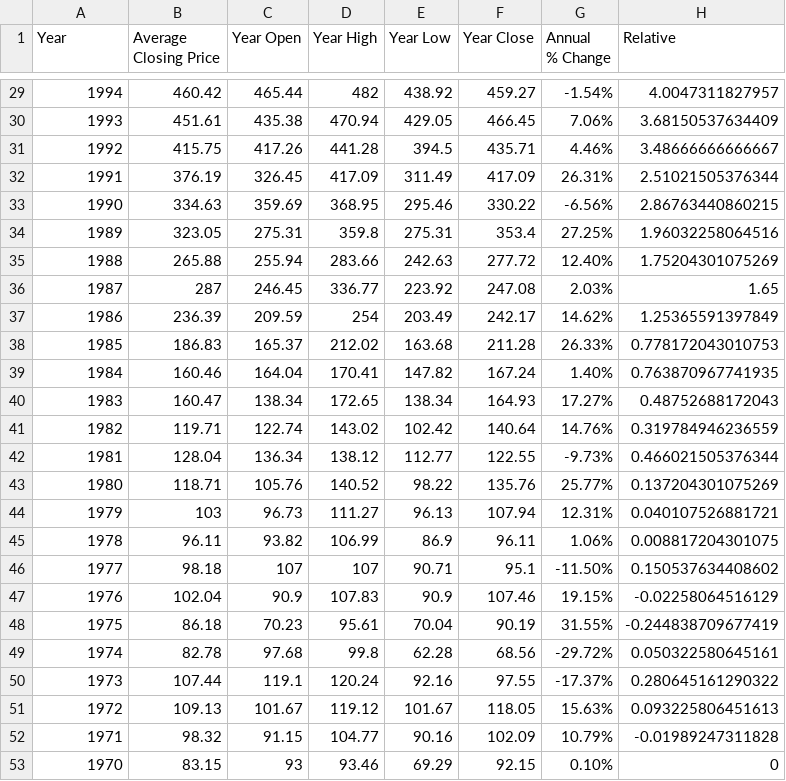
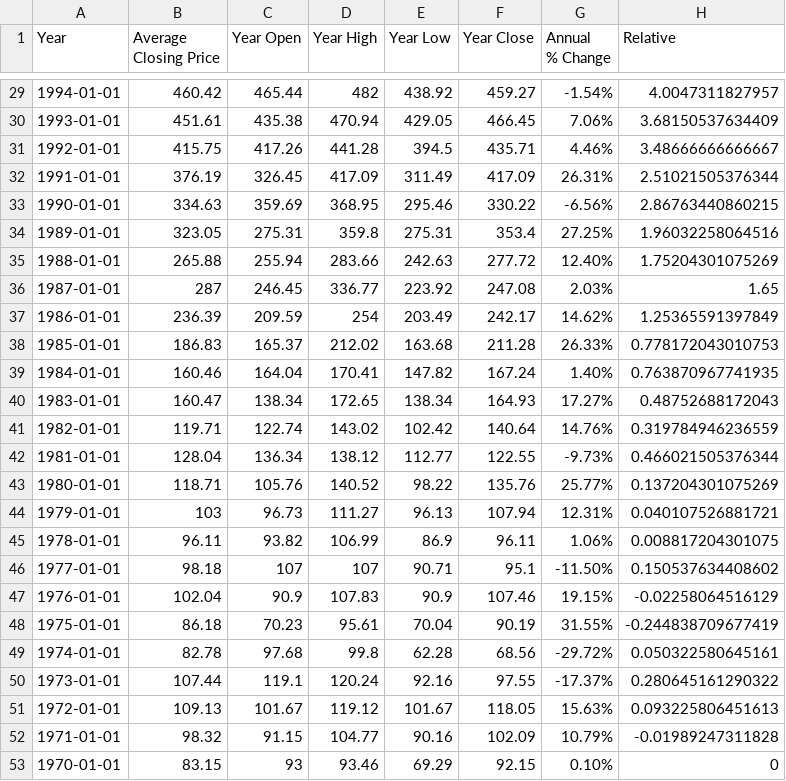
Before and after one commit to apearsall20/apearsall20.github.io, a CSV file: SP500.csv, drawn as a sheet; only a part is shown, gaps mark what is left out; the diff covers the shown part only.

```diff
--- a/SP500.csv
+++ b/SP500.csv
@@ -31,25 +31,25 @@ Closing Price",Year Open,Year High,Year Low,Year Close,"Annual
-1994,460.42,465.44,482,438.92,459.27,-1.54%,4.0047311827957
-1993,451.61,435.38,470.94,429.05,466.45,7.06%,3.68150537634409
-1992,415.75,417.26,441.28,394.5,435.71,4.46%,3.48666666666667
-1991,376.19,326.45,417.09,311.49,417.09,26.31%,2.51021505376344
-1990,334.63,359.69,368.95,295.46,330.22,-6.56%,2.86763440860215
-1989,323.05,275.31,359.8,275.31,353.4,27.25%,1.96032258064516
-1988,265.88,255.94,283.66,242.63,277.72,12.40%,1.75204301075269
-1987,287,246.45,336.77,223.92,247.08,2.03%,1.65
-1986,236.39,209.59,254,203.49,242.17,14.62%,1.25365591397849
-1985,186.83,165.37,212.02,163.68,211.28,26.33%,0.778172043010753
-1984,160.46,164.04,170.41,147.82,167.24,1.40%,0.763870967741935
-1983,160.47,138.34,172.65,138.34,164.93,17.27%,0.48752688172043
-1982,119.71,122.74,143.02,102.42,140.64,14.76%,0.319784946236559
-1981,128.04,136.34,138.12,112.77,122.55,-9.73%,0.466021505376344
-1980,118.71,105.76,140.52,98.22,135.76,25.77%,0.137204301075269
-1979,103,96.73,111.27,96.13,107.94,12.31%,0.040107526881721
-1978,96.11,93.82,106.99,86.9,96.11,1.06%,0.008817204301075
-1977,98.18,107,107,90.71,95.1,-11.50%,0.150537634408602
-1976,102.04,90.9,107.83,90.9,107.46,19.15%,-0.02258064516129
-1975,86.18,70.23,95.61,70.04,90.19,31.55%,-0.244838709677419
-1974,82.78,97.68,99.8,62.28,68.56,-29.72%,0.050322580645161
-1973,107.44,119.1,120.24,92.16,97.55,-17.37%,0.280645161290322
-1972,109.13,101.67,119.12,101.67,118.05,15.63%,0.093225806451613
-1971,98.32,91.15,104.77,90.16,102.09,10.79%,-0.01989247311828
-1970,83.15,93,93.46,69.29,92.15,0.10%,0
+1994-01-01,460.42,465.44,482,438.92,459.27,-1.54%,4.0047311827957
+1993-01-01,451.61,435.38,470.94,429.05,466.45,7.06%,3.68150537634409
+1992-01-01,415.75,417.26,441.28,394.5,435.71,4.46%,3.48666666666667
+1991-01-01,376.19,326.45,417.09,311.49,417.09,26.31%,2.51021505376344
+1990-01-01,334.63,359.69,368.95,295.46,330.22,-6.56%,2.86763440860215
+1989-01-01,323.05,275.31,359.8,275.31,353.4,27.25%,1.96032258064516
+1988-01-01,265.88,255.94,283.66,242.63,277.72,12.40%,1.75204301075269
+1987-01-01,287,246.45,336.77,223.92,247.08,2.03%,1.65
+1986-01-01,236.39,209.59,254,203.49,242.17,14.62%,1.25365591397849
+1985-01-01,186.83,165.37,212.02,163.68,211.28,26.33%,0.778172043010753
+1984-01-01,160.46,164.04,170.41,147.82,167.24,1.40%,0.763870967741935
+1983-01-01,160.47,138.34,172.65,138.34,164.93,17.27%,0.48752688172043
+1982-01-01,119.71,122.74,143.02,102.42,140.64,14.76%,0.319784946236559
+1981-01-01,128.04,136.34,138.12,112.77,122.55,-9.73%,0.466021505376344
+1980-01-01,118.71,105.76,140.52,98.22,135.76,25.77%,0.137204301075269
+1979-01-01,103,96.73,111.27,96.13,107.94,12.31%,0.040107526881721
+1978-01-01,96.11,93.82,106.99,86.9,96.11,1.06%,0.008817204301075
+1977-01-01,98.18,107,107,90.71,95.1,-11.50%,0.150537634408602
+1976-01-01,102.04,90.9,107.83,90.9,107.46,19.15%,-0.02258064516129
+1975-01-01,86.18,70.23,95.61,70.04,90.19,31.55%,-0.244838709677419
+1974-01-01,82.78,97.68,99.8,62.28,68.56,-29.72%,0.050322580645161
+1973-01-01,107.44,119.1,120.24,92.16,97.55,-17.37%,0.280645161290322
+1972-01-01,109.13,101.67,119.12,101.67,118.05,15.63%,0.093225806451613
+1971-01-01,98.32,91.15,104.77,90.16,102.09,10.79%,-0.01989247311828
+1970-01-01,83.15,93,93.46,69.29,92.15,0.10%,0
```
Also changed, not shown: 27 edited cells elsewhere in this file.
